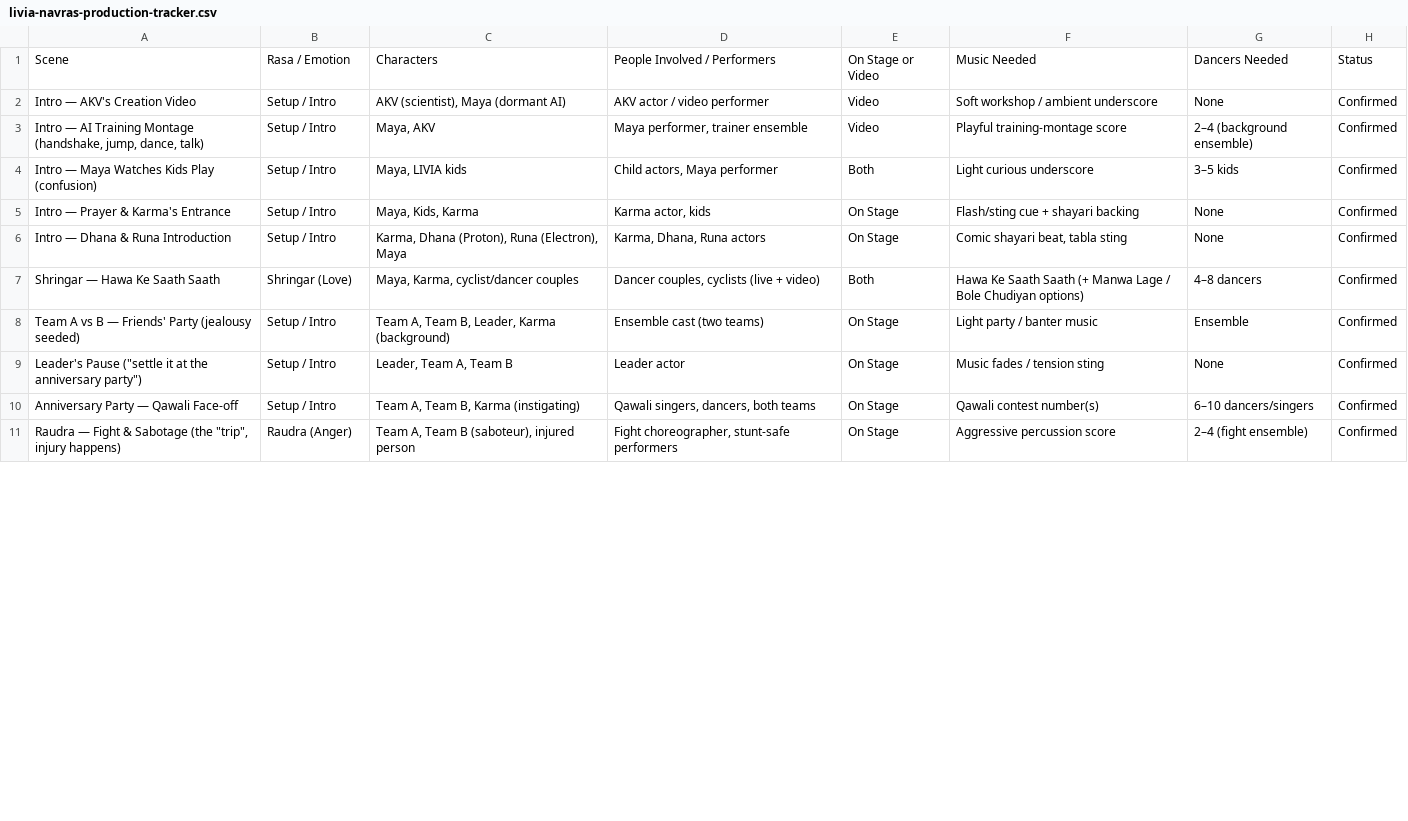
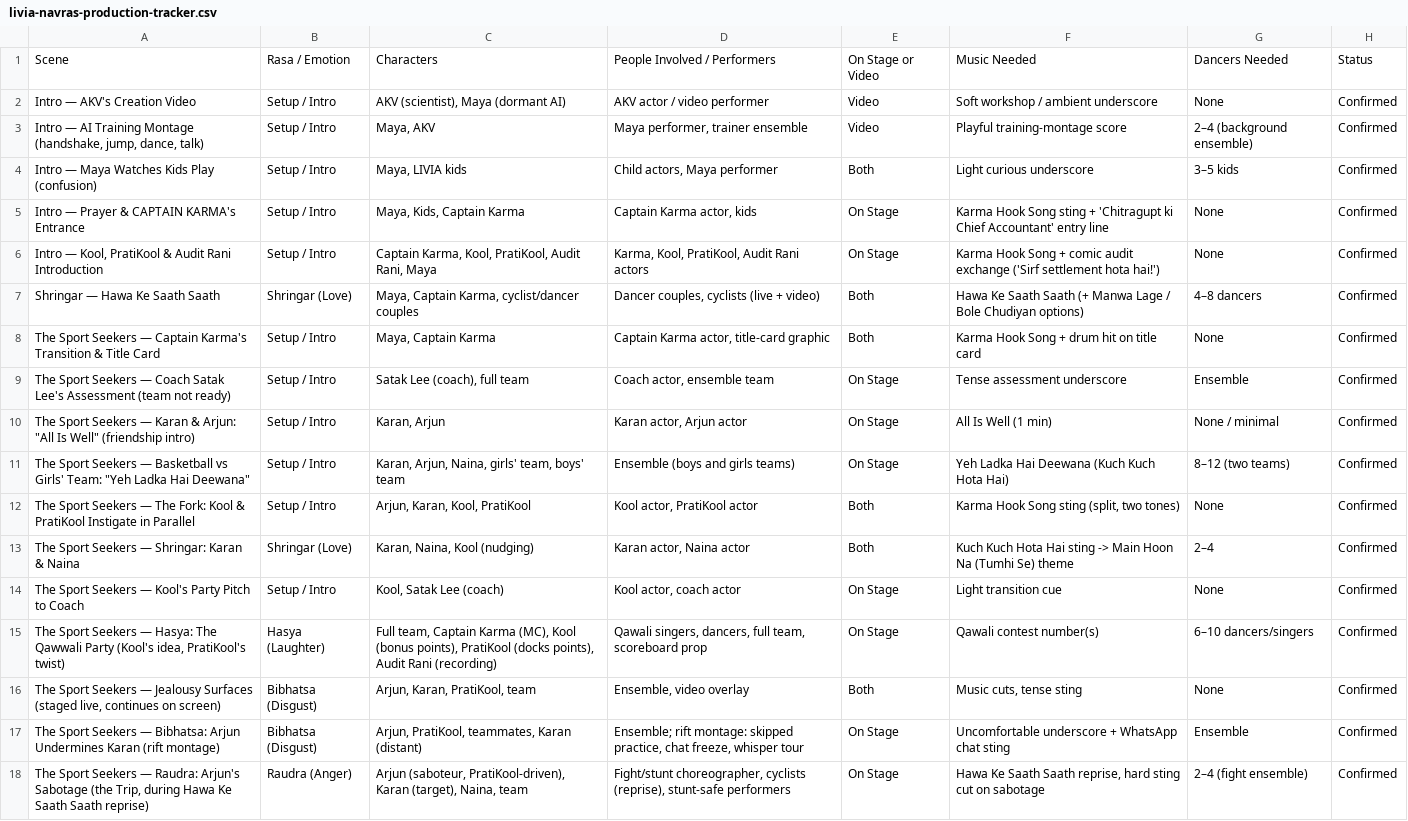
Before and after one commit to itsmusicinstincts/music-instincts, a CSV file: docs/livia-navras-production-tracker.csv, drawn as a sheet; only a part is shown; the diff covers the shown part only.

```diff
--- a/docs/livia-navras-production-tracker.csv
+++ b/docs/livia-navras-production-tracker.csv
@@ -4,8 +4,15 @@ Scene,Rasa / Emotion,Characters,People Involved / Performers,On Stage or Video,M
 "Intro — Maya Watches Kids Play (confusion)","Setup / Intro","Maya, LIVIA kids","Child actors, Maya performer","Both","Light curious underscore","3–5 kids","Confirmed"
-"Intro — Prayer & Karma's Entrance","Setup / Intro","Maya, Kids, Karma","Karma actor, kids","On Stage","Flash/sting cue + shayari backing","None","Confirmed"
-"Intro — Dhana & Runa Introduction","Setup / Intro","Karma, Dhana (Proton), Runa (Electron), Maya","Karma, Dhana, Runa actors","On Stage","Comic shayari beat, tabla sting","None","Confirmed"
-"Shringar — Hawa Ke Saath Saath","Shringar (Love)","Maya, Karma, cyclist/dancer couples","Dancer couples, cyclists (live + video)","Both","Hawa Ke Saath Saath (+ Manwa Lage / Bole Chudiyan options)","4–8 dancers","Confirmed"
-"Team A vs B — Friends' Party (jealousy seeded)","Setup / Intro","Team A, Team B, Leader, Karma (background)","Ensemble cast (two teams)","On Stage","Light party / banter music","Ensemble","Confirmed"
-"Leader's Pause (""settle it at the anniversary party"")","Setup / Intro","Leader, Team A, Team B","Leader actor","On Stage","Music fades / tension sting","None","Confirmed"
-"Anniversary Party — Qawali Face-off","Setup / Intro","Team A, Team B, Karma (instigating)","Qawali singers, dancers, both teams","On Stage","Qawali contest number(s)","6–10 dancers/singers","Confirmed"
-"Raudra — Fight & Sabotage (the ""trip"", injury happens)","Raudra (Anger)","Team A, Team B (saboteur), injured person","Fight choreographer, stunt-safe performers","On Stage","Aggressive percussion score","2–4 (fight ensemble)","Confirmed"
+"Intro — Prayer & CAPTAIN KARMA's Entrance","Setup / Intro","Maya, Kids, Captain Karma","Captain Karma actor, kids","On Stage","Karma Hook Song sting + 'Chitragupt ki Chief Accountant' entry line","None","Confirmed"
+"Intro — Kool, PratiKool & Audit Rani Introduction","Setup / Intro","Captain Karma, Kool, PratiKool, Audit Rani, Maya","Karma, Kool, PratiKool, Audit Rani actors","On Stage","Karma Hook Song + comic audit exchange ('Sirf settlement hota hai!')","None","Confirmed"
+"Shringar — Hawa Ke Saath Saath","Shringar (Love)","Maya, Captain Karma, cyclist/dancer couples","Dancer couples, cyclists (live + video)","Both","Hawa Ke Saath Saath (+ Manwa Lage / Bole Chudiyan options)","4–8 dancers","Confirmed"
+"The Sport Seekers — Captain Karma's Transition & Title Card","Setup / Intro","Maya, Captain Karma","Captain Karma actor, title-card graphic","Both","Karma Hook Song + drum hit on title card","None","Confirmed"
+"The Sport Seekers — Coach Satak Lee's Assessment (team not ready)","Setup / Intro","Satak Lee (coach), full team","Coach actor, ensemble team","On Stage","Tense assessment underscore","Ensemble","Confirmed"
+"The Sport Seekers — Karan & Arjun: ""All Is Well"" (friendship intro)","Setup / Intro","Karan, Arjun","Karan actor, Arjun actor","On Stage","All Is Well (1 min)","None / minimal","Confirmed"
+"The Sport Seekers — Basketball vs Girls' Team: ""Yeh Ladka Hai Deewana""","Setup / Intro","Karan, Arjun, Naina, girls' team, boys' team","Ensemble (boys and girls teams)","On Stage","Yeh Ladka Hai Deewana (Kuch Kuch Hota Hai)","8–12 (two teams)","Confirmed"
+"The Sport Seekers — The Fork: Kool & PratiKool Instigate in Parallel","Setup / Intro","Arjun, Karan, Kool, PratiKool","Kool actor, PratiKool actor","Both","Karma Hook Song sting (split, two tones)","None","Confirmed"
+"The Sport Seekers — Shringar: Karan & Naina","Shringar (Love)","Karan, Naina, Kool (nudging)","Karan actor, Naina actor","Both","Kuch Kuch Hota Hai sting -> Main Hoon Na (Tumhi Se) theme","2–4","Confirmed"
+"The Sport Seekers — Kool's Party Pitch to Coach","Setup / Intro","Kool, Satak Lee (coach)","Kool actor, coach actor","On Stage","Light transition cue","None","Confirmed"
+"The Sport Seekers — Hasya: The Qawwali Party (Kool's idea, PratiKool's twist)","Hasya (Laughter)","Full team, Captain Karma (MC), Kool (bonus points), PratiKool (docks points), Audit Rani (recording)","Qawali singers, dancers, full team, scoreboard prop","On Stage","Qawali contest number(s)","6–10 dancers/singers","Confirmed"
+"The Sport Seekers — Jealousy Surfaces (staged live, continues on screen)","Bibhatsa (Disgust)","Arjun, Karan, PratiKool, team","Ensemble, video overlay","Both","Music cuts, tense sting","None","Confirmed"
+"The Sport Seekers — Bibhatsa: Arjun Undermines Karan (rift montage)","Bibhatsa (Disgust)","Arjun, PratiKool, teammates, Karan (distant)","Ensemble; rift montage: skipped practice, chat freeze, whisper tour","On Stage","Uncomfortable underscore + WhatsApp chat sting","Ensemble","Confirmed"
+"The Sport Seekers — Raudra: Arjun's Sabotage (the Trip, during Hawa Ke Saath Saath reprise)","Raudra (Anger)","Arjun (saboteur, PratiKool-driven), Karan (target), Naina, team","Fight/stunt choreographer, cyclists (reprise), stunt-safe performers","On Stage","Hawa Ke Saath Saath reprise, hard sting cut on sabotage","2–4 (fight ensemble)","Confirmed"
```
Also changed, not shown: 1 added row, 2 removed rows and 10 edited cells elsewhere in this file.
